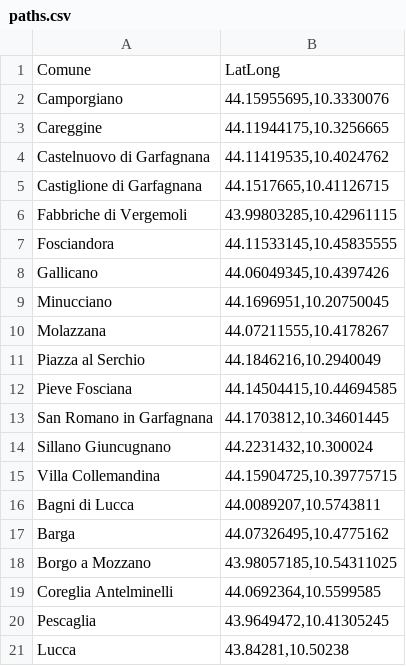
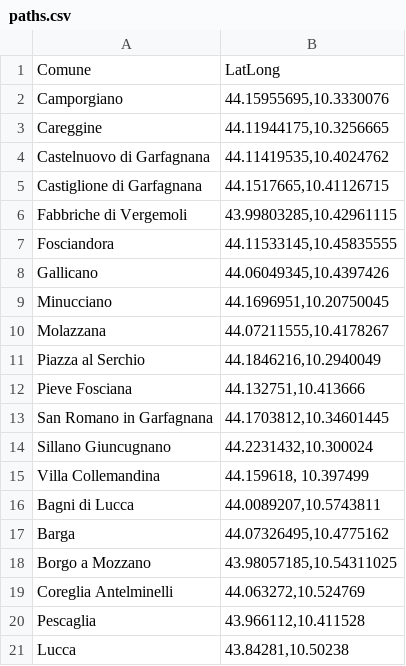
Before and after one commit to bianchi-john/OTPBorghi, a CSV file: origini/paths.csv, drawn as a sheet.

```diff
--- a/origini/paths.csv
+++ b/origini/paths.csv
@@ -11,6 +11,6 @@ Molazzana,"44.07211555,10.4178267"
 Piazza al Serchio,"44.1846216,10.2940049"
-Pieve Fosciana,"44.14504415,10.44694585"
+Pieve Fosciana,"44.132751,10.413666"
 San Romano in Garfagnana,"44.1703812,10.34601445"
 Sillano Giuncugnano,"44.2231432,10.300024"
-Villa Collemandina,"44.15904725,10.39775715"
+Villa Collemandina,"44.159618, 10.397499"
 Bagni di Lucca,"44.0089207,10.5743811"
@@ -18,4 +18,4 @@ Barga,"44.07326495,10.4775162"
 Borgo a Mozzano,"43.98057185,10.54311025"
-Coreglia Antelminelli,"44.0692364,10.5599585"
-Pescaglia,"43.9649472,10.41305245"
+Coreglia Antelminelli,"44.063272,10.524769"
+Pescaglia,"43.966112,10.411528"
 Lucca,"43.84281,10.50238"
```
Also changed, not shown: 8 other files.
